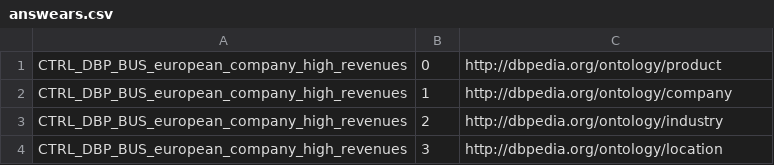
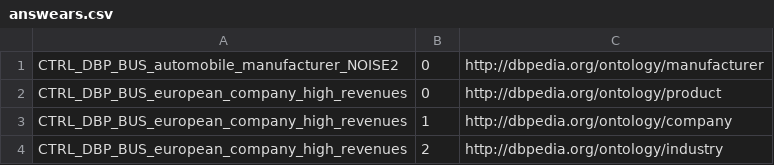
Before and after one commit to maxiior/Column-Type-Annotation, a CSV file: answears.csv, drawn as a sheet; only a part is shown; the shorter side is filled out with more unchanged rows.

```diff
--- a/answears.csv
+++ b/answears.csv
@@ -1 +1,2 @@
+CTRL_DBP_BUS_automobile_manufacturer_NOISE2,0,http://dbpedia.org/ontology/manufacturer
 CTRL_DBP_BUS_european_company_high_revenues,0,http://dbpedia.org/ontology/product
```
Also changed, not shown: definitive_files.csv, model_submission.csv, 8 other files.
